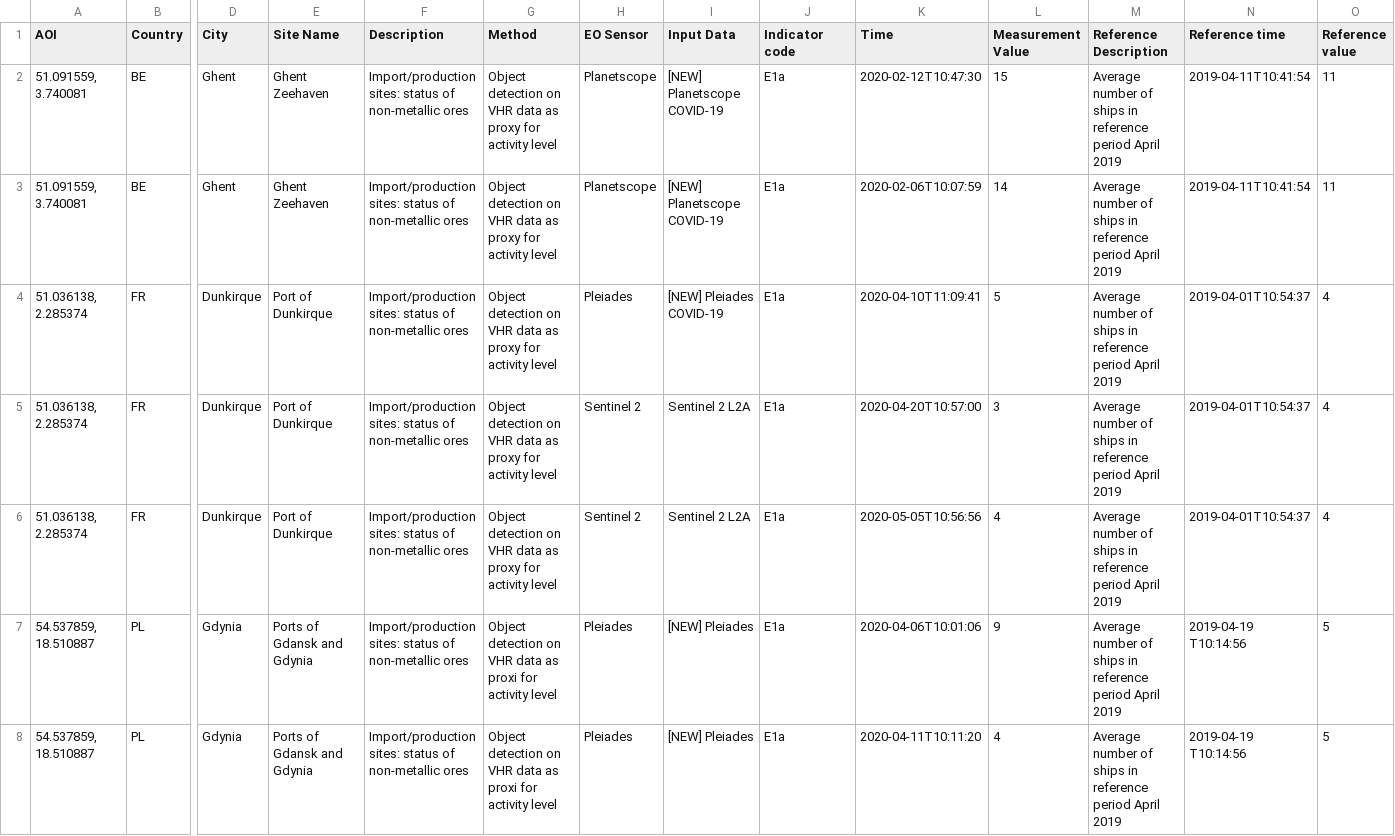
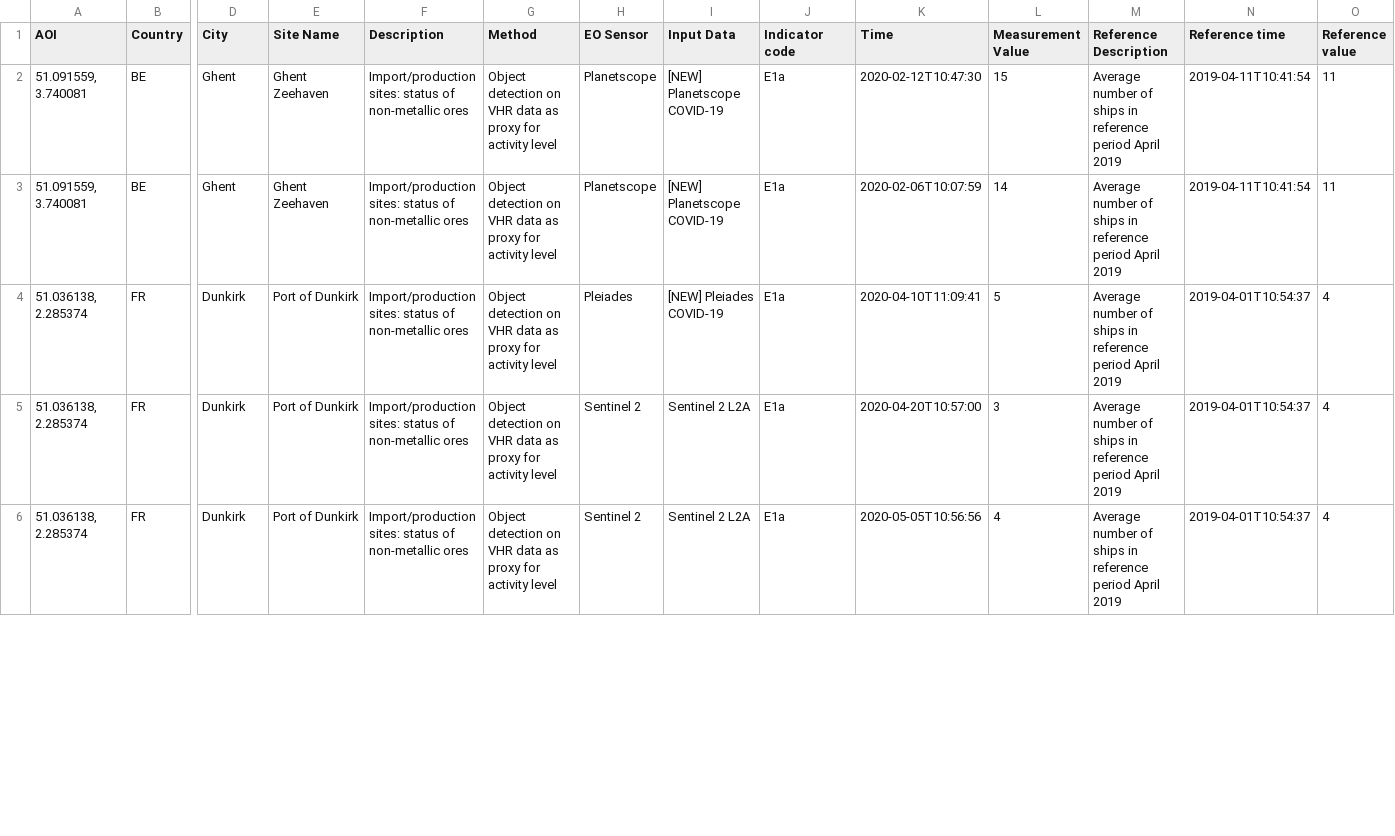
Before and after one commit to eurodatacube/eodash, a CSV file: app/public/data/trilateral/E1a.csv, drawn as a sheet; only a part is shown, gaps mark what is left out; rows hold the shown columns only; the diff covers the shown part only; the diff names each change by its address in the sheet, - before the commit and + after, or states it on an @@ line.

Commit message:
fix eo data refernce and typos

```diff
--- a/app/public/data/trilateral/E1a.csv
+++ b/app/public/data/trilateral/E1a.csv
-D4:D6 (City): Dunkirque
+D4:D6 (City): Dunkirk
-E4:E6 (Site Name): Port of Dunkirque
+E4:E6 (Site Name): Port of Dunkirk
-row 7: 54.537859, 18.510887 | PL | Gdynia | Ports of Gdansk and Gdynia | Import/production sites: status of non-metallic ores | Object detection on VHR data as proxi for activity level | Pleiades | [NEW] Pleiades | E1a | 2020-04-06T10:01:06 | 9 | Average number of ships in reference period April 2019 | 2019-04-19 T10:14:56 | 5
-row 8: 54.537859, 18.510887 | PL | Gdynia | Ports of Gdansk and Gdynia | Import/production sites: status of non-metallic ores | Object detection on VHR data as proxi for activity level | Pleiades | [NEW] Pleiades | E1a | 2020-04-11T10:11:20 | 4 | Average number of ships in reference period April 2019 | 2019-04-19 T10:14:56 | 5
```
Also changed, not shown: 16 edited cells elsewhere in this file.
